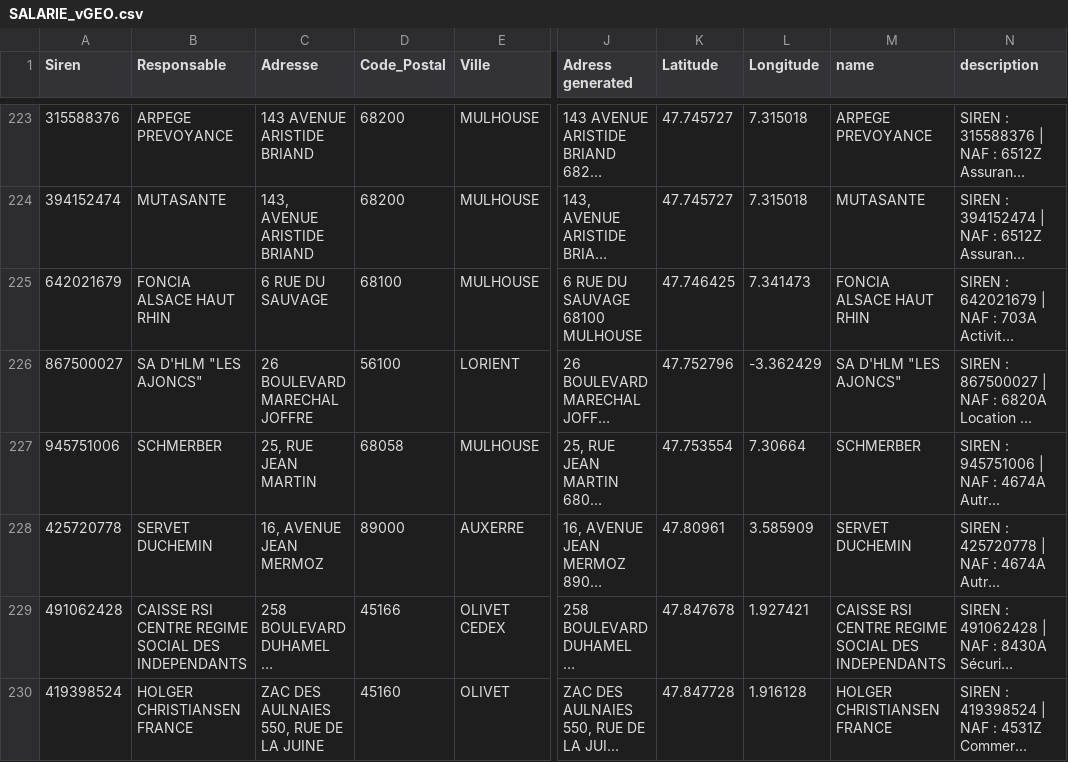
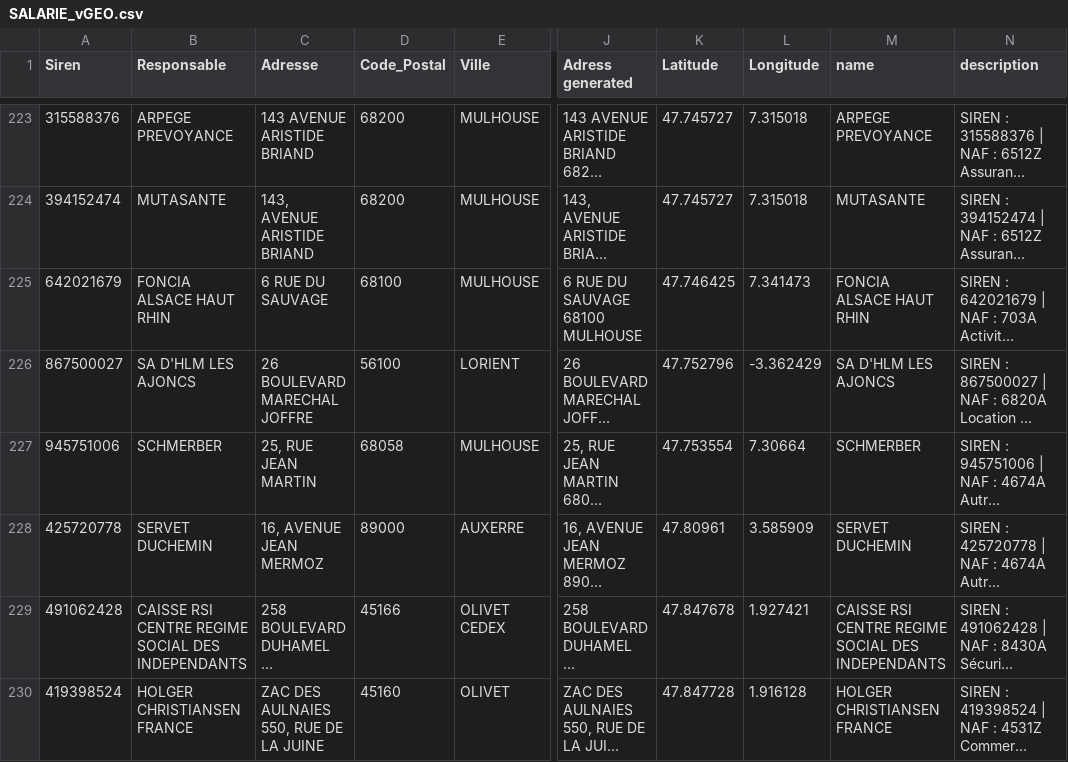
Before and after one commit to kidbzt/cil_opendata, a CSV file: SALARIE_vGEO.csv, drawn as a sheet; only a part is shown, gaps mark what is left out; long unchanged cells end in …; the diff covers the shown part only; the diff names each change by its address in the sheet, - before the commit and + after, or states it on an @@ line.

```diff
--- a/SALARIE_vGEO.csv
+++ b/SALARIE_vGEO.csv
-B226 (Responsable): SA D'HLM "LES AJONCS"
+B226 (Responsable): SA D'HLM LES AJONCS
-M226 (name): SA D'HLM "LES AJONCS"
+M226 (name): SA D'HLM LES AJONCS
```
Also changed, not shown: 2 edited cells elsewhere in this file, AUCUN_vGEO.csv, MUTUALISE_vGEO.csv, 1 other file.
